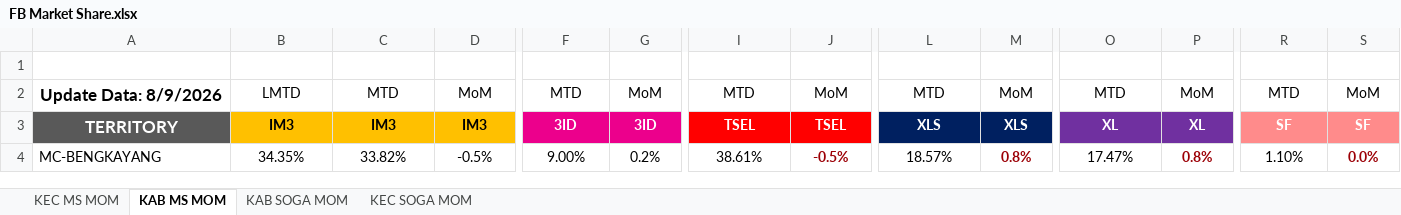
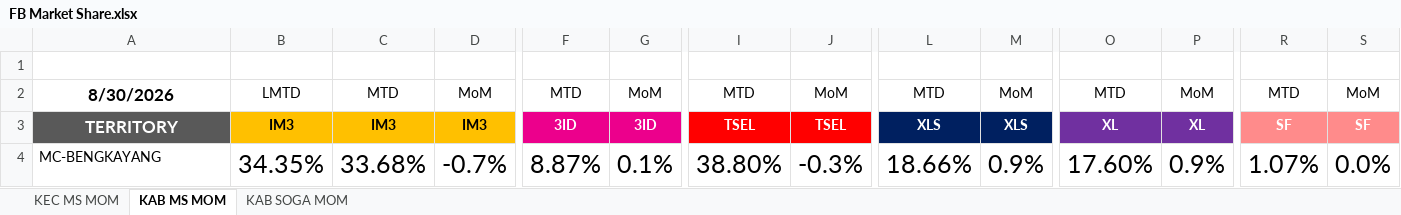
Before and after one commit to heryirwansyah05-cpu/Dashboard_Bengkayang, an Excel workbook: FB Market Share.xlsx, sheet KAB MS MOM, drawn as a sheet; only a part is shown, gaps mark what is left out; values as stored, in another font and other column widths than the file's, no borders; charts and pictures not drawn; the diff covers the shown part only; the diff names each change by its address in the sheet, - before the commit and + after, or states it on an @@ line.

Commit message:
Update data terbaru

```diff
--- a/FB Market Share.xlsx (sheet KAB MS MOM)
+++ b/FB Market Share.xlsx (sheet KAB MS MOM)
-sheet tab: KEC SOGA MOM
-A2: Update Data: 8/9/2026
+A2: 8/30/2026
@@ B4:S4 text size: larger @@
-C4: 33.82%
+C4: 33.68%
-D4: -0.5%
+D4: -0.7%
-F4: 9.00%
+F4: 8.87%
-G4: 0.2%
+G4: 0.1%
-I4: 38.61%
+I4: 38.80%
-J4: -0.5%
+J4: -0.3%
@@ J4 bold: on → off, text colour: #9C0006 → black @@
-L4: 18.57%
+L4: 18.66%
-M4: 0.8%
+M4: 0.9%
@@ M4 bold: on → off, text colour: #9C0006 → black @@
-O4: 17.47%
+O4: 17.60%
-P4: 0.8%
+P4: 0.9%
@@ P4 bold: on → off, text colour: #9C0006 → black @@
-R4: 1.10%
+R4: 1.07%
@@ S4 bold: on → off, text colour: #9C0006 → black @@
```
Also changed, not shown: cell formats elsewhere in this sheet, sheet KEC MS MOM, sheet KAB SOGA MOM, formulas that keep their value, charts or pictures, 2 other files.
